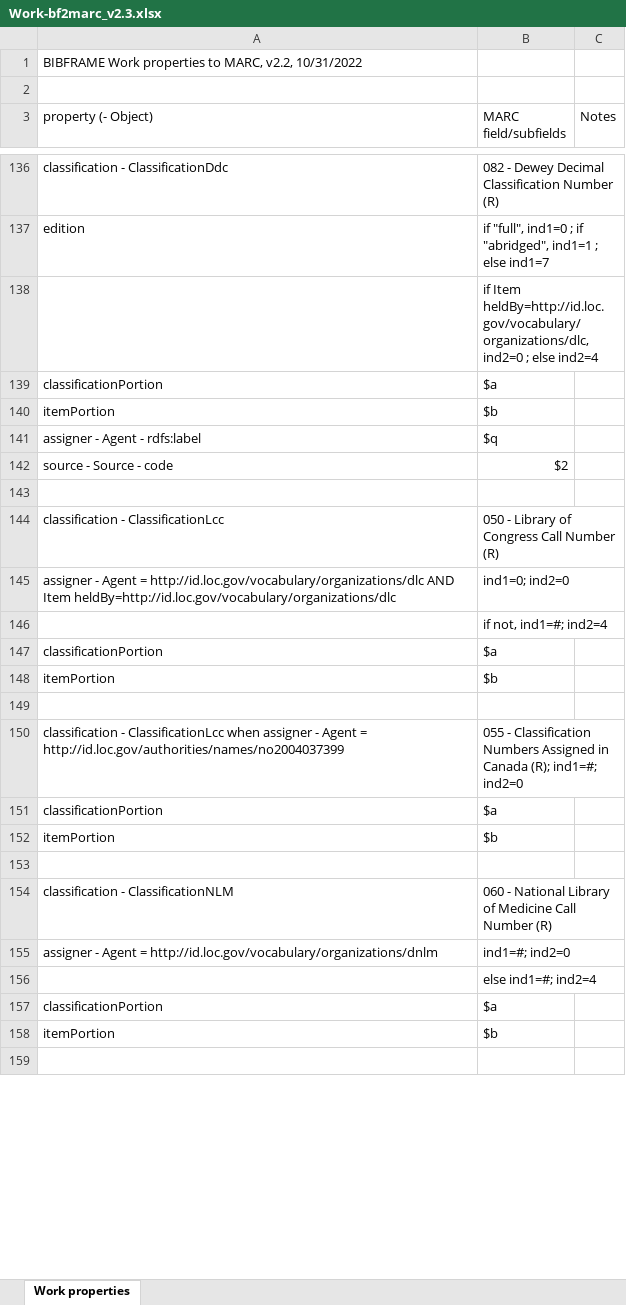
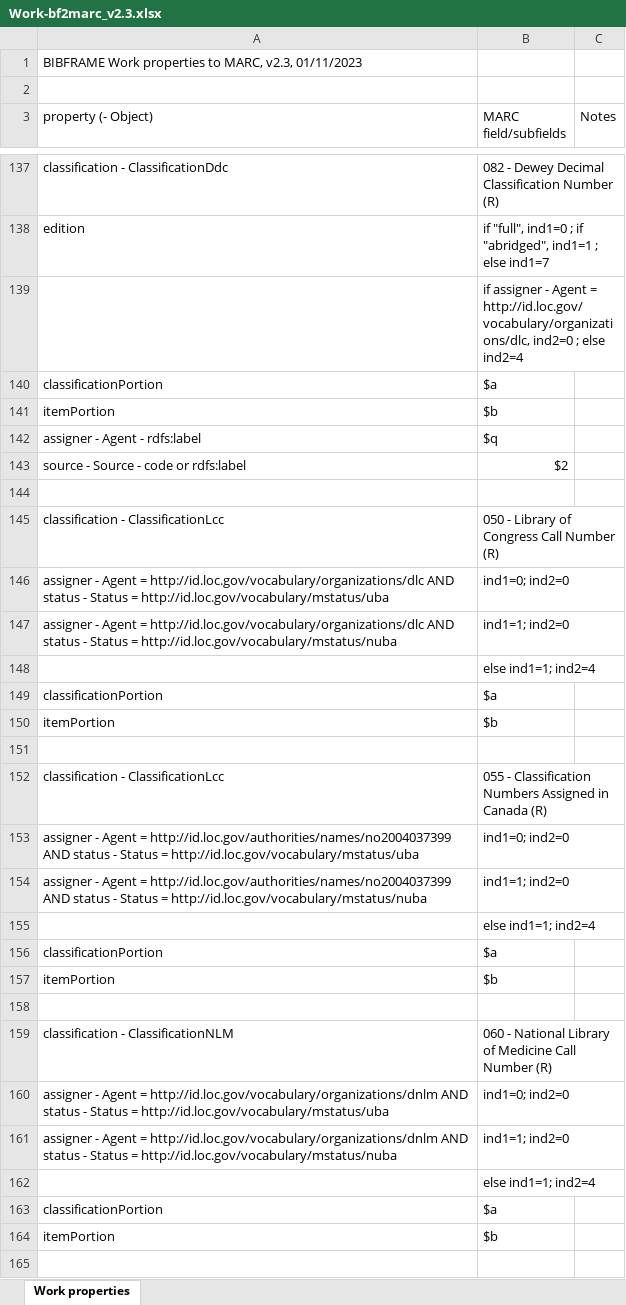
Before and after one commit to lcnetdev/bibframe2marc, an Excel workbook: specs/Work-bf2marc_v2.3.xlsx, sheet Work properties, drawn as a sheet; only a part is shown, gaps mark what is left out; values as stored, in another font and other column widths than the file's, no cell formats; removed rows and columns are numbered as before the commit, all else as after; the diff covers the shown part only; the diff names each change by its address in the sheet, - before the commit and + after, or states it on an @@ line.

```diff
--- a/specs/Work-bf2marc_v2.3.xlsx (sheet Work properties)
+++ b/specs/Work-bf2marc_v2.3.xlsx (sheet Work properties)
-A1 (property (- Object)): …to MARC, v2.2, 10/31/2022
+A1 (property (- Object)): …to MARC, v2.3, 01/11/2023
-B139 (MARC field/subfields): if Item heldBy=http://id.loc.gov/vocabulary/organizations/dlc, ind2=0 ;…
+B139 (MARC field/subfields): if assigner - Agent = http://id.loc.gov/vocabulary/organizations/dlc, ind2=0 ;…
-A143 (property (- Object)): source - Source - code
+A143 (property (- Object)): source - Source - code or rdfs:label
-A146 (property (- Object)): …http://id.loc.gov/vocabulary/organizations/dlc AND Item heldBy=http://id.loc.gov/vocabulary/organizations/dlc
+A146 (property (- Object)): …http://id.loc.gov/vocabulary/organizations/dlc AND status - Status = http://id.loc.gov/vocabulary/mstatus/uba
+row 147: assigner - Agent = http://id.loc.gov/vocabulary/organizations/dlc AND status - Status = http://id.loc.gov/vocabulary/mstatus/nuba | ind1=1; ind2=0
-B148 (MARC field/subfields): if not, ind1=#; ind2=4
+B148 (MARC field/subfields): else ind1=1; ind2=4
-row 150: classification - ClassificationLcc when assigner - Agent = http://id.loc.gov/authorities/names/no2004037399 | 055 - Classification Numbers Assigned in Canada (R); ind1=#; ind2=0
+row 152: classification - ClassificationLcc | 055 - Classification Numbers Assigned in Canada (R)
+row 153: assigner - Agent = http://id.loc.gov/authorities/names/no2004037399 AND status - Status = http://id.loc.gov/vocabulary/mstatus/uba | ind1=0; ind2=0
+row 154: assigner - Agent = http://id.loc.gov/authorities/names/no2004037399 AND status - Status = http://id.loc.gov/vocabulary/mstatus/nuba | ind1=1; ind2=0
+row 155:  | else ind1=1; ind2=4
-A160 (property (- Object)): …= http://id.loc.gov/vocabulary/organizations/dnlm
+A160 (property (- Object)): …= http://id.loc.gov/vocabulary/organizations/dnlm AND status - Status = http://id.loc.gov/vocabulary/mstatus/uba
-B160 (MARC field/subfields): ind1=#; ind2=0
+B160 (MARC field/subfields): ind1=0; ind2=0
+row 161: assigner - Agent = http://id.loc.gov/vocabulary/organizations/dnlm AND status - Status = http://id.loc.gov/vocabulary/mstatus/nuba | ind1=1; ind2=0
-B162 (MARC field/subfields): else ind1=#; ind2=4
+B162 (MARC field/subfields): else ind1=1; ind2=4
```
Also changed, not shown: 8 added rows, 1 removed row and 2 edited cells elsewhere in this sheet, cell formats, specs/Instance-bf2marc_v2.3.xlsx, specs/Item-bf2marc_v2.3.xlsx.
